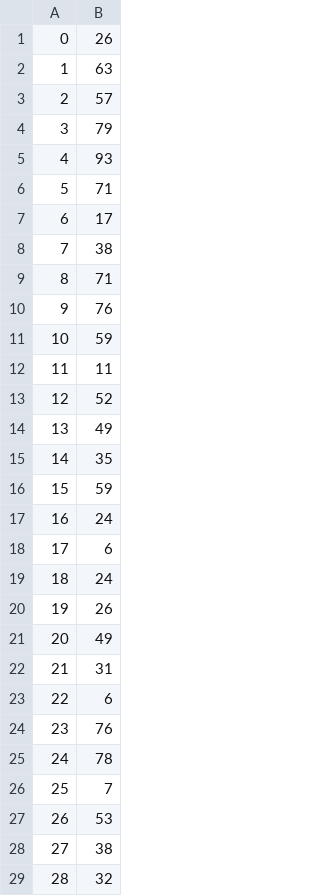
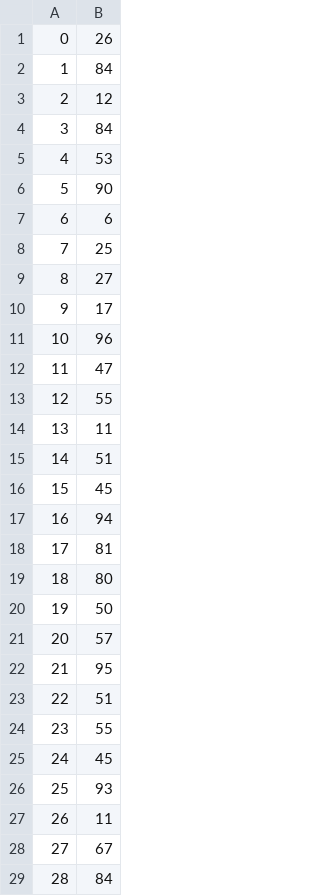
Before and after one commit to declan-haojin/mini-amazon, a CSV file: db/data/orders_products.csv, drawn as a sheet; only a part is shown; the diff covers the shown part only.

```diff
--- a/db/data/orders_products.csv
+++ b/db/data/orders_products.csv
@@ -1,29 +1,29 @@
 "0","26"
-"1","63"
-"2","57"
-"3","79"
-"4","93"
-"5","71"
-"6","17"
-"7","38"
-"8","71"
-"9","76"
-"10","59"
-"11","11"
-"12","52"
-"13","49"
-"14","35"
-"15","59"
-"16","24"
-"17","6"
-"18","24"
-"19","26"
-"20","49"
-"21","31"
-"22","6"
-"23","76"
-"24","78"
-"25","7"
-"26","53"
-"27","38"
-"28","32"
+"1","84"
+"2","12"
+"3","84"
+"4","53"
+"5","90"
+"6","6"
+"7","25"
+"8","27"
+"9","17"
+"10","96"
+"11","47"
+"12","55"
+"13","11"
+"14","51"
+"15","45"
+"16","94"
+"17","81"
+"18","80"
+"19","50"
+"20","57"
+"21","95"
+"22","51"
+"23","55"
+"24","45"
+"25","93"
+"26","11"
+"27","67"
+"28","84"
```
Also changed, not shown: 170 edited cells elsewhere in this file, db/data/Cart.csv, db/data/Orders.csv, 12 other files.
